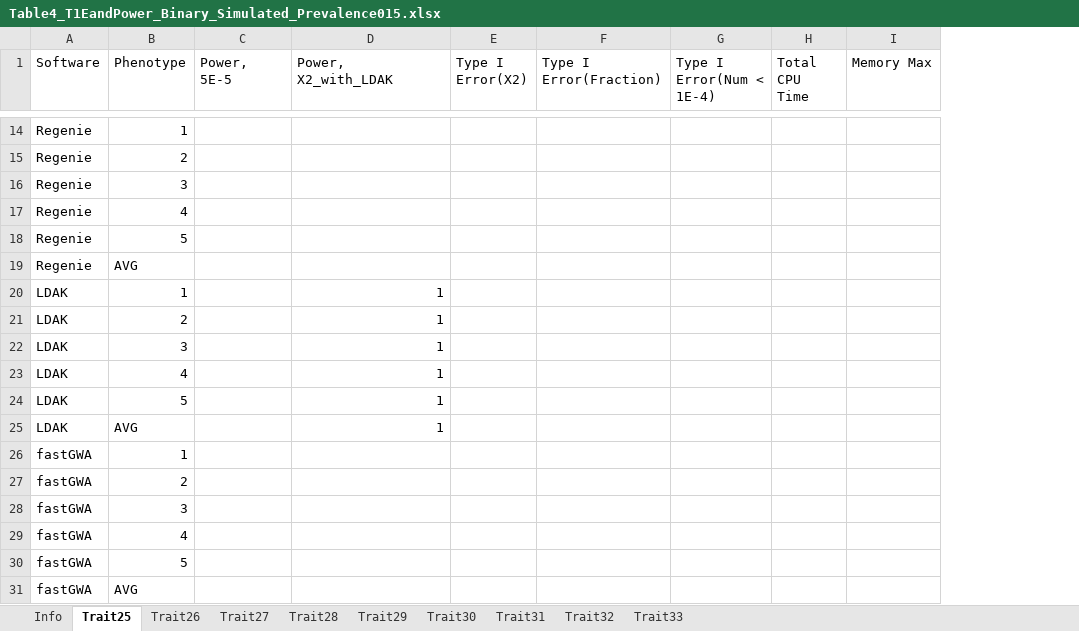
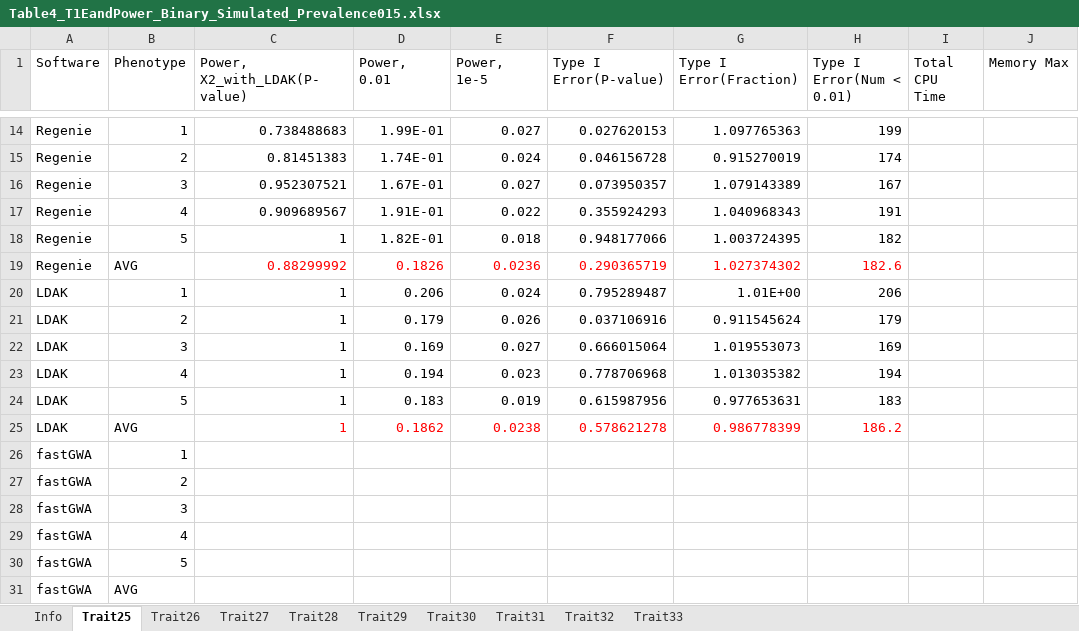
Before and after one commit to KirakiraZLY/An-evaluation-of-software-for-performing-GWAS-mixed-model-association-analysis, an Excel workbook: Tables/Table4_T1EandPower_Binary_Simulated_Prevalence015.xlsx, sheet Trait25, drawn as a sheet; only a part is shown, gaps mark what is left out; values as stored, in another font and other column widths than the file's, no borders; removed rows and columns are numbered as before the commit, all else as after; the diff covers the shown part only; the diff names each change by its address in the sheet, - before the commit and + after, or states it on an @@ line.

Commit message:
Update Table4_T1EandPower_Binary_Simulated_Prevalence015.xlsx

```diff
--- a/Tables/Table4_T1EandPower_Binary_Simulated_Prevalence015.xlsx (sheet Trait25)
+++ b/Tables/Table4_T1EandPower_Binary_Simulated_Prevalence015.xlsx (sheet Trait25)
-column C (Power, 5E-5), empty
-column E (Type I Error(X2)), empty
+column D (Power, 0.01), rows 14-25: 1.99E-01 | 1.74E-01 | 1.67E-01 | 1.91E-01 | 1.82E-01 | 0.1826 | 0.206 | 0.179 | 0.169 | 0.194 | 0.183 | 0.1862
+column E (Power, 1e-5), rows 14-25: 0.027 | 0.024 | 0.027 | 0.022 | 0.018 | 0.0236 | 0.024 | 0.026 | 0.027 | 0.023 | 0.019 | 0.0238
+column F (Type I Error(P-value)), rows 14-25: 0.027620153 | 0.046156728 | 0.073950357 | 0.355924293 | 0.948177066 | 0.290365719 | 0.795289487 | 0.037106916 | 0.666015064 | 0.778706968 | 0.615987956 | 0.578621278
-column G (Type I Error(Num < 1E-4)), empty
+column H (Type I Error(Num < 0.01)), rows 14-25: 199 | 174 | 167 | 191 | 182 | 182.6 | 206 | 179 | 169 | 194 | 183 | 186.2
-C1: Power, X2_with_LDAK
+C1: Power, X2_with_LDAK(P-value)
-C14 (Power, X2_with_LDAK(P-value)): (empty)
+C14 (Power, X2_with_LDAK(P-value)): 0.738488683
-G14 (Type I Error(Fraction)): (empty)
+G14 (Type I Error(Fraction)): 1.097765363
-C15 (Power, X2_with_LDAK(P-value)): (empty)
+C15 (Power, X2_with_LDAK(P-value)): 0.81451383
-G15 (Type I Error(Fraction)): (empty)
+G15 (Type I Error(Fraction)): 0.915270019
-C16 (Power, X2_with_LDAK(P-value)): (empty)
+C16 (Power, X2_with_LDAK(P-value)): 0.952307521
-G16 (Type I Error(Fraction)): (empty)
+G16 (Type I Error(Fraction)): 1.079143389
-C17 (Power, X2_with_LDAK(P-value)): (empty)
+C17 (Power, X2_with_LDAK(P-value)): 0.909689567
-G17 (Type I Error(Fraction)): (empty)
+G17 (Type I Error(Fraction)): 1.040968343
-C18 (Power, X2_with_LDAK(P-value)): (empty)
+C18 (Power, X2_with_LDAK(P-value)): 1
-G18 (Type I Error(Fraction)): (empty)
+G18 (Type I Error(Fraction)): 1.003724395
-C19 (Power, X2_with_LDAK(P-value)): (empty)
+C19 (Power, X2_with_LDAK(P-value)): 0.88299992
-G19 (Type I Error(Fraction)): (empty)
+G19 (Type I Error(Fraction)): 1.027374302
-G20 (Type I Error(Fraction)): (empty)
+G20 (Type I Error(Fraction)): 1.01E+00
-G21 (Type I Error(Fraction)): (empty)
+G21 (Type I Error(Fraction)): 0.911545624
-G22 (Type I Error(Fraction)): (empty)
+G22 (Type I Error(Fraction)): 1.019553073
-G23 (Type I Error(Fraction)): (empty)
+G23 (Type I Error(Fraction)): 1.013035382
-G24 (Type I Error(Fraction)): (empty)
+G24 (Type I Error(Fraction)): 0.977653631
-C25 text colour: black
+C25 text colour: #FF0000
-G25 (Type I Error(Fraction)): (empty)
+G25 (Type I Error(Fraction)): 0.986778399
```
Also changed, not shown: 24 edited cells elsewhere in this sheet, sheet Trait29, sheet Trait28, sheet Trait30, sheet Trait31, sheet Trait32, sheet Trait33, 2 more sheets, formulas that keep their value.
